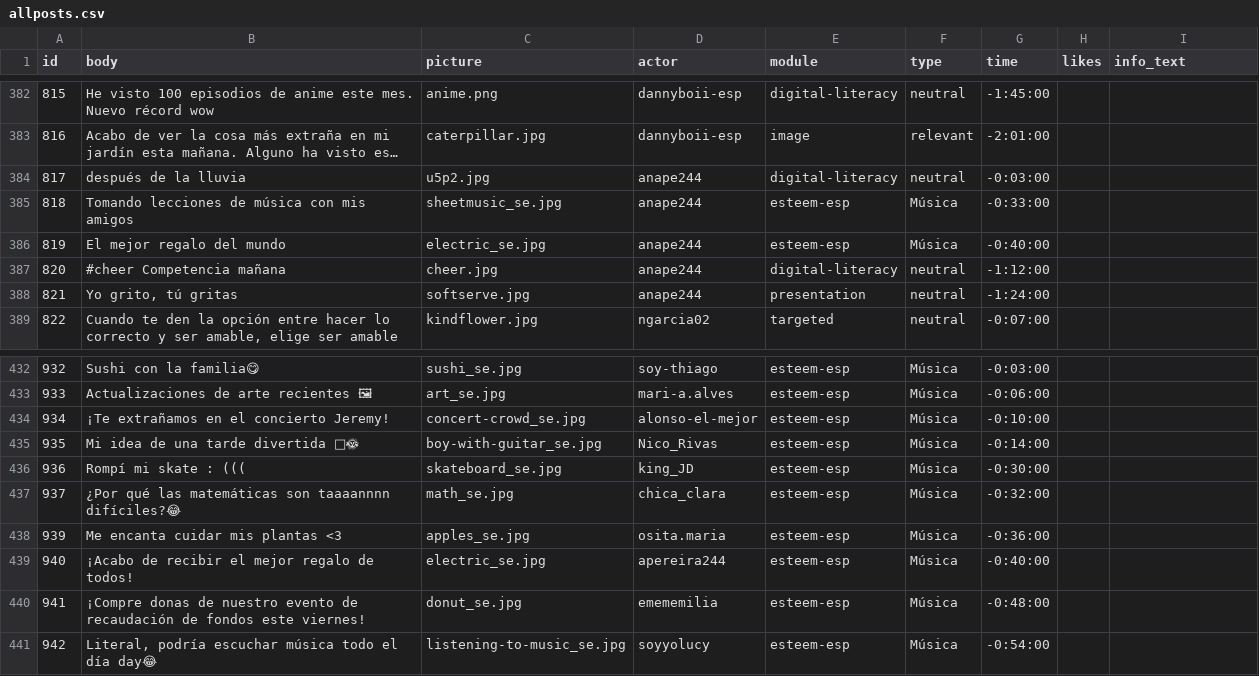
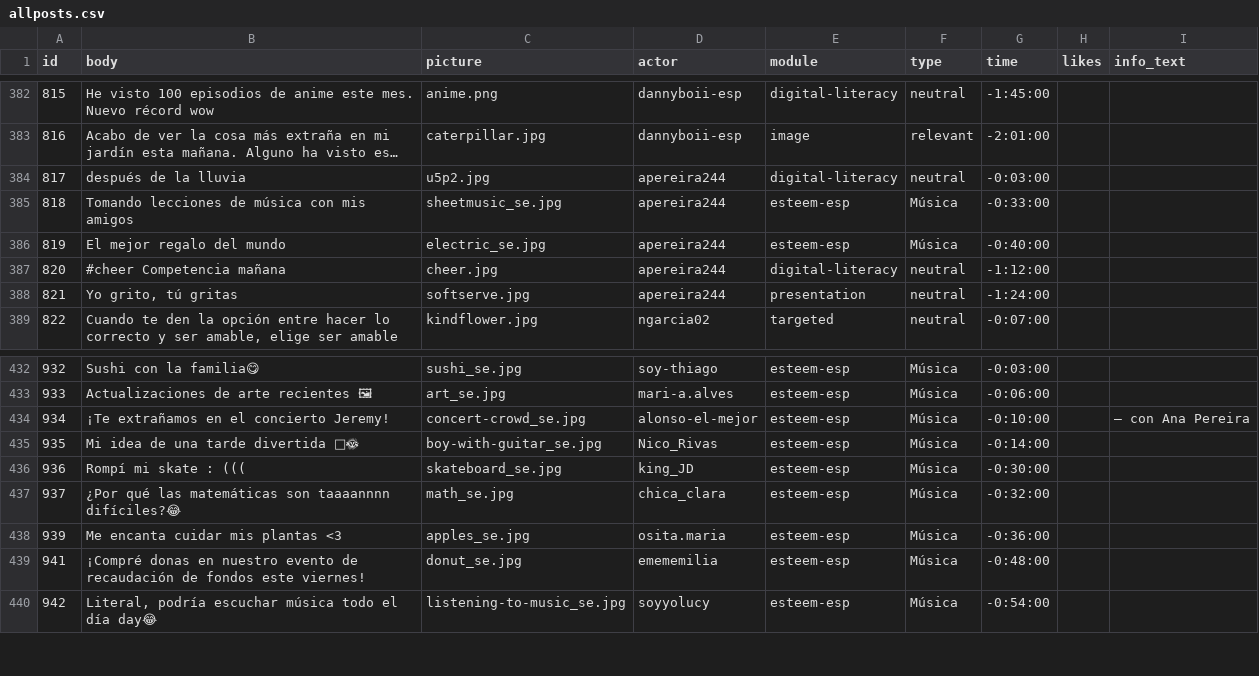
Before and after one commit to social-media-testdrive/truman_testdrive, a CSV file: input/allposts.csv, drawn as a sheet; only a part is shown, gaps mark what is left out; long unchanged cells end in …; removed rows and columns are numbered as before the commit, all else as after; the diff covers the shown part only; the diff names each change by its address in the sheet, - before the commit and + after, or states it on an @@ line.

Commit message:
round 4 revisions - esteem & digfoot

```diff
--- a/input/allposts.csv
+++ b/input/allposts.csv
-D384:D388 (actor): anape244
+D384:D388 (actor): apereira244
-I434 (info_text): (empty)
+I434 (info_text): — con Ana Pereira
-row 439: 940 | ¡Acabo de recibir el mejor regalo de todos! | electric_se.jpg | apereira244 | esteem-esp | Música | -0:40:00
-B439 (body): ¡Compre donas de nuestro evento…
+B439 (body): ¡Compré donas en nuestro evento…
```
Also changed, not shown: 20 edited cells elsewhere in this file, input/bots.csv, 4 other files.
